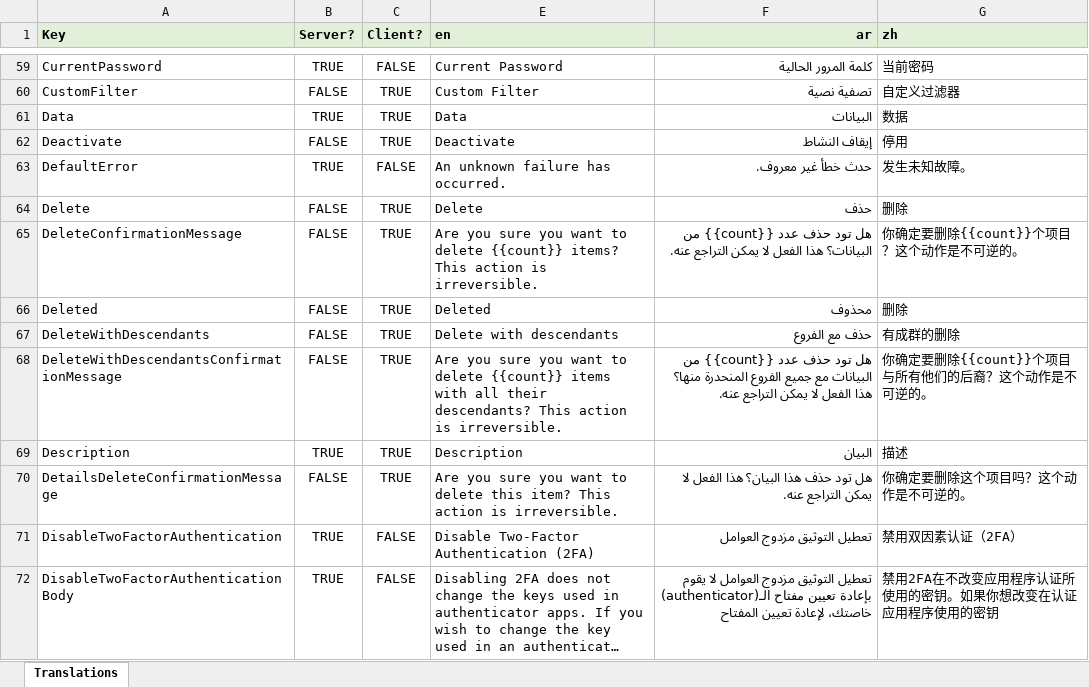
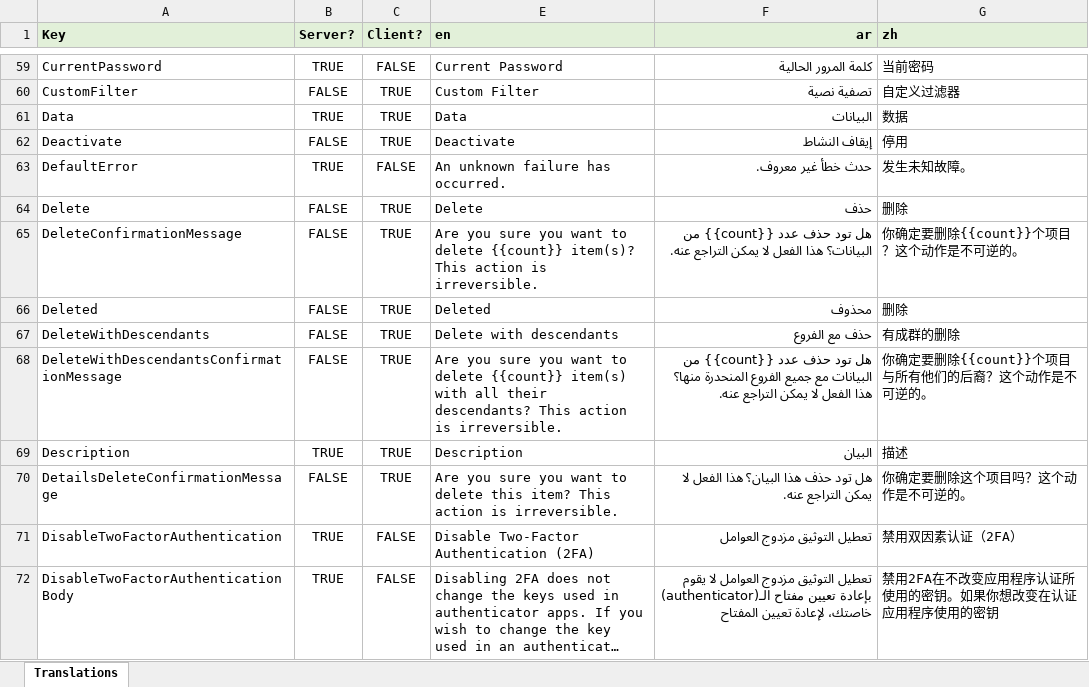
Before and after one commit to tellma-ltd/tellma, an Excel workbook: Translations/Translations.xlsx, sheet Translations, drawn as a sheet; only a part is shown, gaps mark what is left out; long unchanged cells end in …; values as stored, in another font and other column widths than the file's, no borders; the diff names each change by its address in the sheet, - before the commit and + after, or states it on an @@ line.

```diff
--- a/Translations/Translations.xlsx (sheet Translations)
+++ b/Translations/Translations.xlsx (sheet Translations)
-E65 (en): …delete {{count}} items? This action…
+E65 (en): …delete {{count}} item(s)? This action…
-E68 (en): …delete {{count}} items with all…
+E68 (en): …delete {{count}} item(s) with all…
```
Also changed, not shown: 9 other files.
